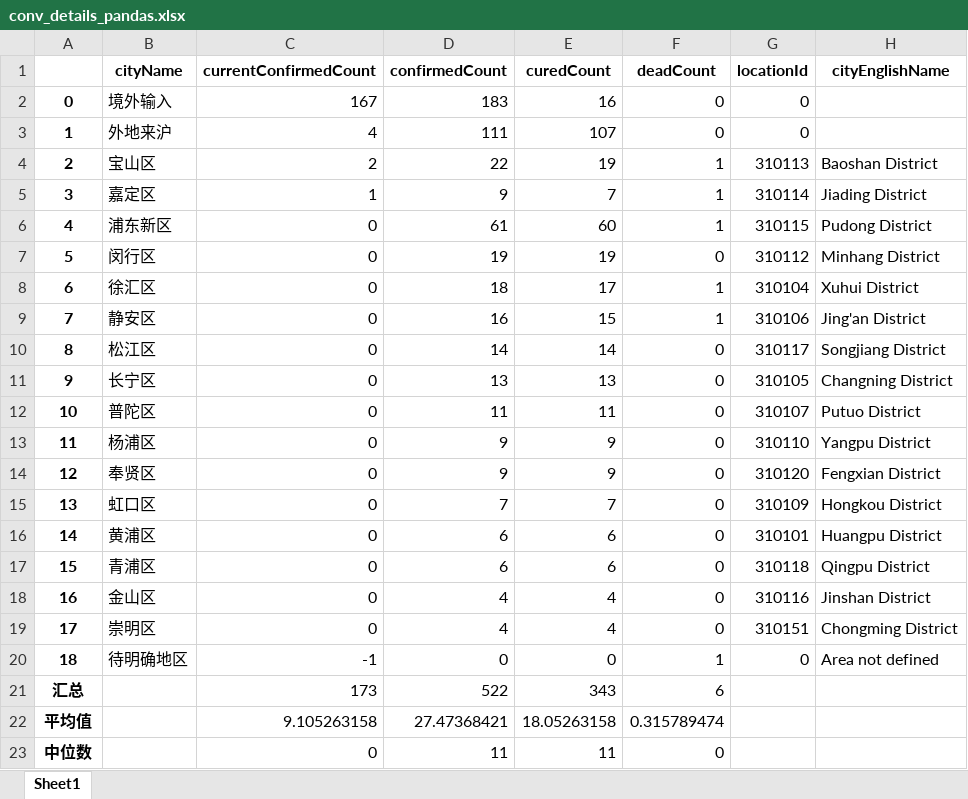
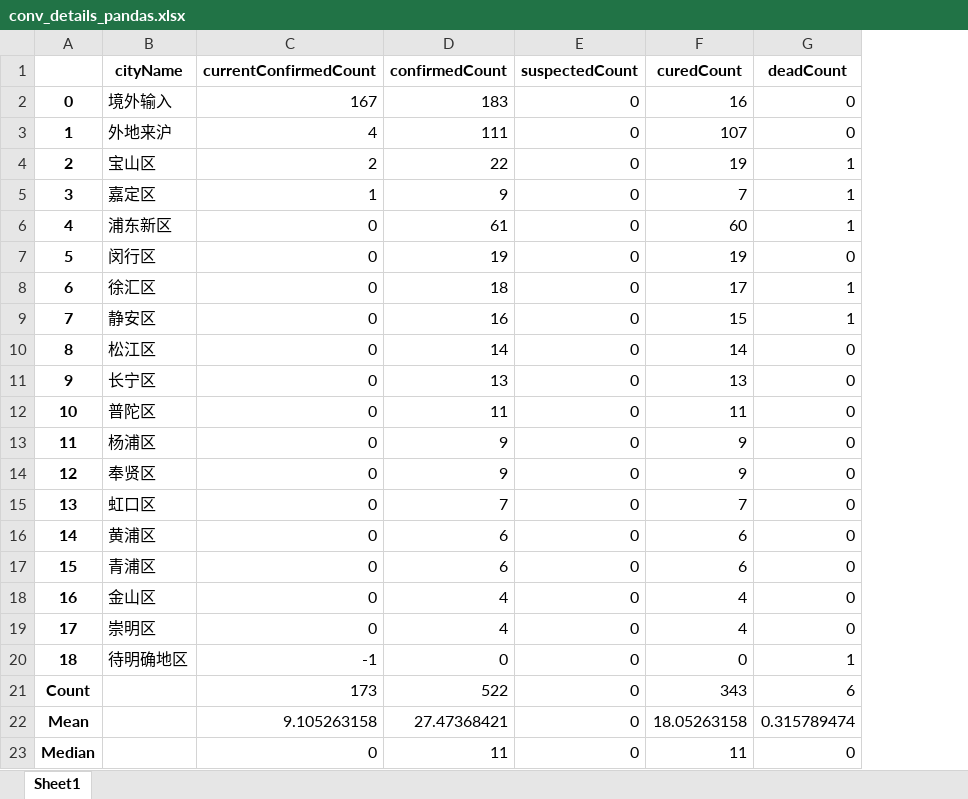
Before and after one commit to Akagilnc/python1.0, an Excel workbook: conv_details_pandas.xlsx, sheet Sheet1, drawn as a sheet; values as stored, in another font and other column widths than the file's, no borders; removed rows and columns are numbered as before the commit, all else as after; the diff names each change by its address in the sheet, - before the commit and + after, or states it on an @@ line.

```diff
--- a/conv_details_pandas.xlsx (sheet Sheet1)
+++ b/conv_details_pandas.xlsx (sheet Sheet1)
+column E (suspectedCount), rows 2-23: all 0
-column G (locationId), rows 2-20: 0 | 0 | 310113 | 310114 | 310115 | 310112 | 310104 | 310106 | 310117 | 310105 | 310107 | 310110 | 310120 | 310109 | 310101 | 310118 | 310116 | 310151 | 0
-column H (cityEnglishName), rows 4-20: Baoshan District | Jiading District | Pudong District | Minhang District | Xuhui District | Jing'an District | Songjiang District | Changning District | Putuo District | Yangpu District | Fengxian District | Hongkou District | Huangpu District | Qingpu District | Jinshan District | Chongming District | Area not defined
-A21: 汇总
+A21: Count
-A22: 平均值
+A22: Mean
-A23: 中位数
+A23: Median
```
Also changed, not shown: 34 other files.
